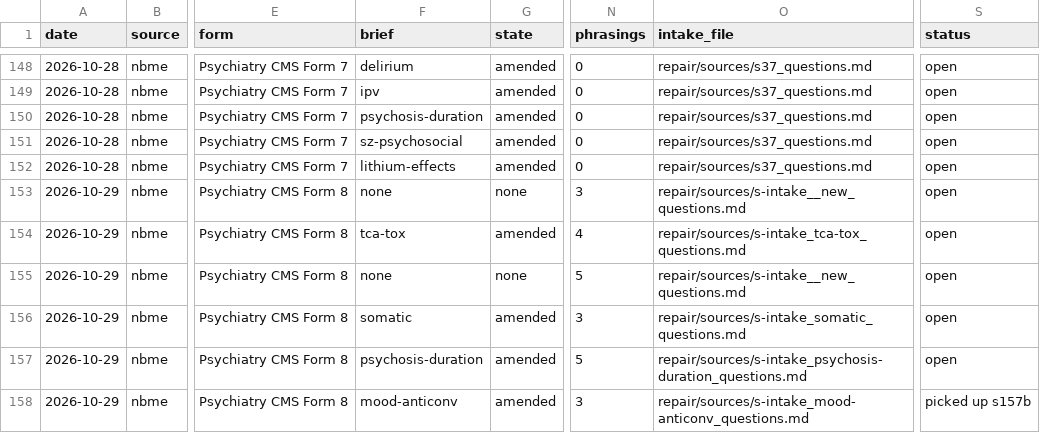
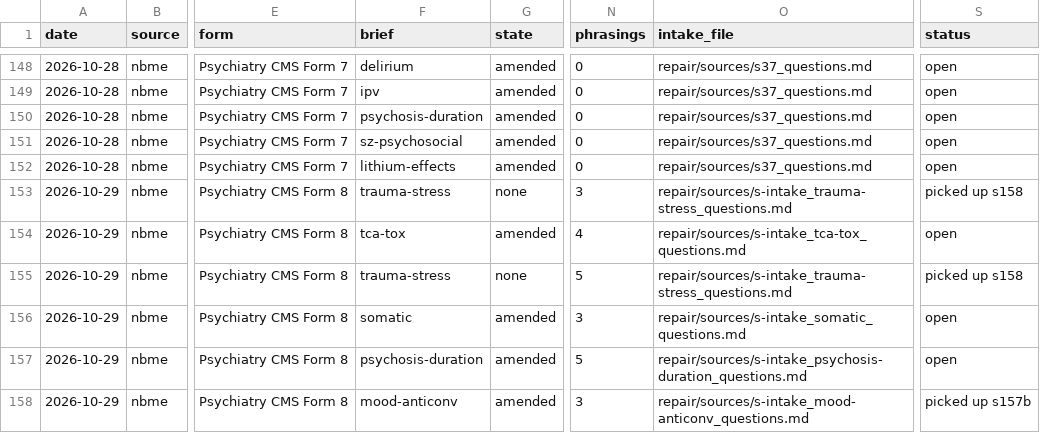
Before and after one commit to DrSaturnn/Step2Haki, a CSV file: workspace/repair/intake/queue.csv, drawn as a sheet; only a part is shown, gaps mark what is left out; the diff covers the shown part only; the diff names each change by its address in the sheet, - before the commit and + after, or states it on an @@ line.

```diff
--- a/workspace/repair/intake/queue.csv
+++ b/workspace/repair/intake/queue.csv
-F153 (brief): none
+F153 (brief): trauma-stress
-O153 (intake_file): repair/sources/s-intake__new_questions.md
+O153 (intake_file): repair/sources/s-intake_trauma-stress_questions.md
-S153 (status): open
+S153 (status): picked up s158
-F155 (brief): none
+F155 (brief): trauma-stress
-O155 (intake_file): repair/sources/s-intake__new_questions.md
+O155 (intake_file): repair/sources/s-intake_trauma-stress_questions.md
-S155 (status): open
+S155 (status): picked up s158
```
Also changed, not shown: 24 edited cells elsewhere in this file.
